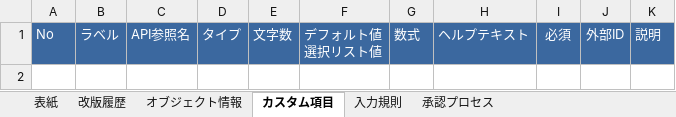
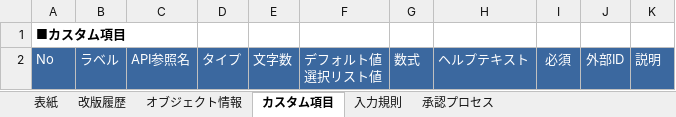
Before and after one commit to nyasba/docforce2, an Excel workbook: src/main/resources/template/オブジェクト定義書.xlsx, sheet カスタム項目, drawn as a sheet; values as stored, in another font and other column widths than the file's, no borders; the diff names each change by its address in the sheet, - before the commit and + after, or states it on an @@ line.

```diff
--- a/src/main/resources/template/オブジェクト定義書.xlsx (sheet カスタム項目)
+++ b/src/main/resources/template/オブジェクト定義書.xlsx (sheet カスタム項目)
+row 1: ■カスタム項目
```
Also changed, not shown: sheet オブジェクト情報, sheet 入力規則, sheet 改版履歴, 3 other files.
